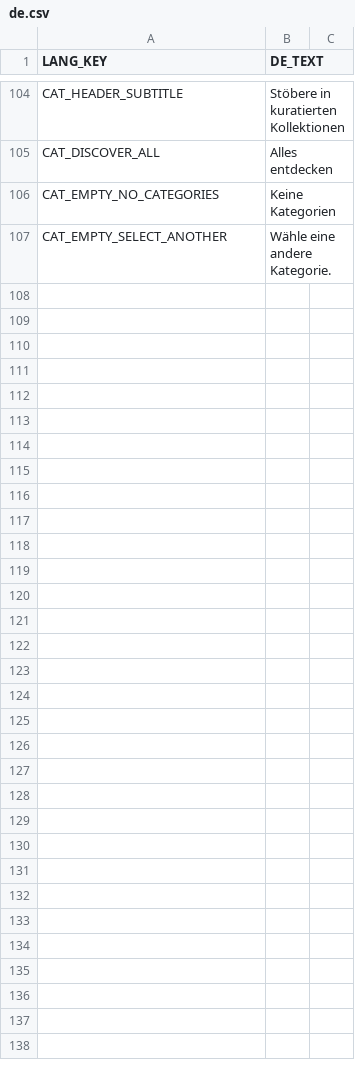
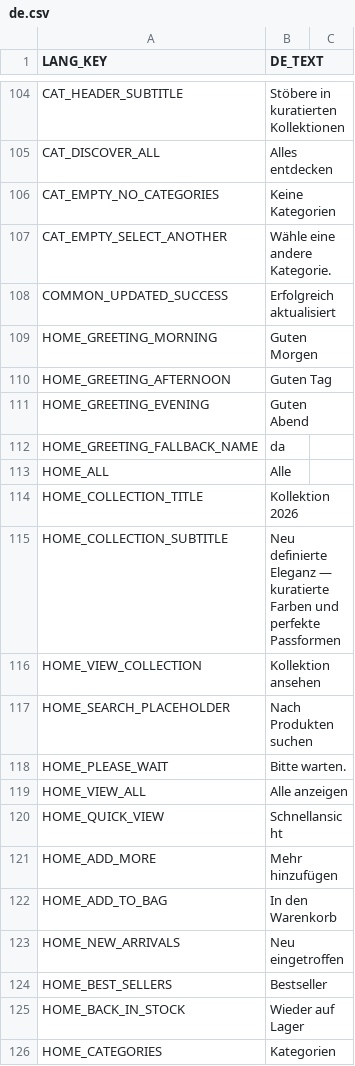
Before and after one commit to frontend-ingold/b2btemplate, a CSV file: de.csv, drawn as a sheet; only a part is shown, gaps mark what is left out; the diff covers the shown part only.

```diff
--- a/de.csv
+++ b/de.csv
@@ -107 +107,20 @@ CAT_EMPTY_NO_CATEGORIES,Keine Kategorien
 CAT_EMPTY_SELECT_ANOTHER,Wähle eine andere Kategorie.
+COMMON_UPDATED_SUCCESS,Erfolgreich aktualisiert
+HOME_GREETING_MORNING,Guten Morgen
+HOME_GREETING_AFTERNOON,Guten Tag
+HOME_GREETING_EVENING,Guten Abend
+HOME_GREETING_FALLBACK_NAME,da
+HOME_ALL,Alle
+HOME_COLLECTION_TITLE,Kollektion 2026
+HOME_COLLECTION_SUBTITLE,Neu definierte Eleganz — kuratierte Farben und perfekte Passformen
+HOME_VIEW_COLLECTION,Kollektion ansehen
+HOME_SEARCH_PLACEHOLDER,Nach Produkten suchen
+HOME_PLEASE_WAIT,Bitte warten.
+HOME_VIEW_ALL,Alle anzeigen
+HOME_QUICK_VIEW,Schnellansicht
+HOME_ADD_MORE,Mehr hinzufügen
+HOME_ADD_TO_BAG,In den Warenkorb
+HOME_NEW_ARRIVALS,Neu eingetroffen
+HOME_BEST_SELLERS,Bestseller
+HOME_BACK_IN_STOCK,Wieder auf Lager
+HOME_CATEGORIES,Kategorien
```
Also changed, not shown: 29 added rows elsewhere in this file, en.csv.
